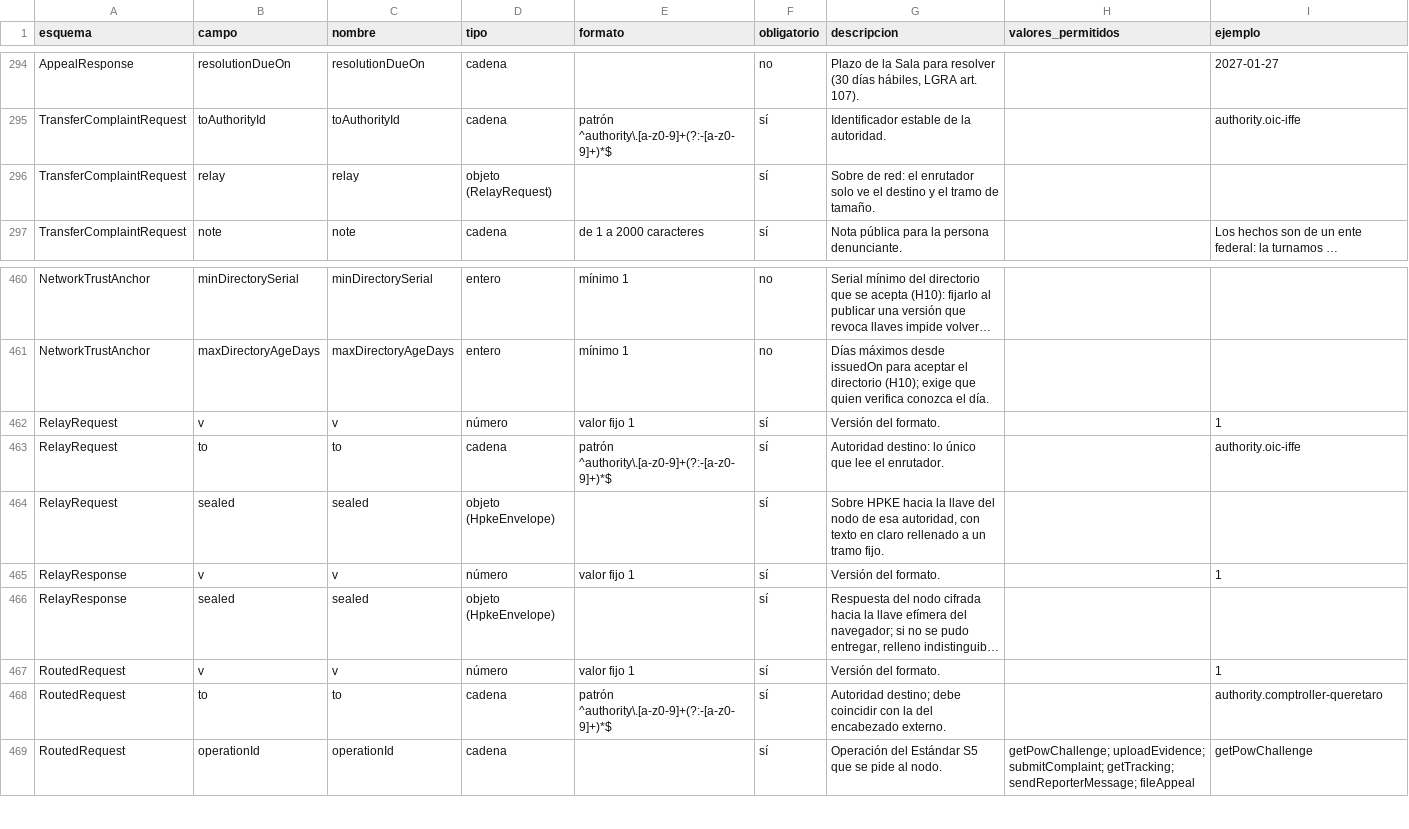
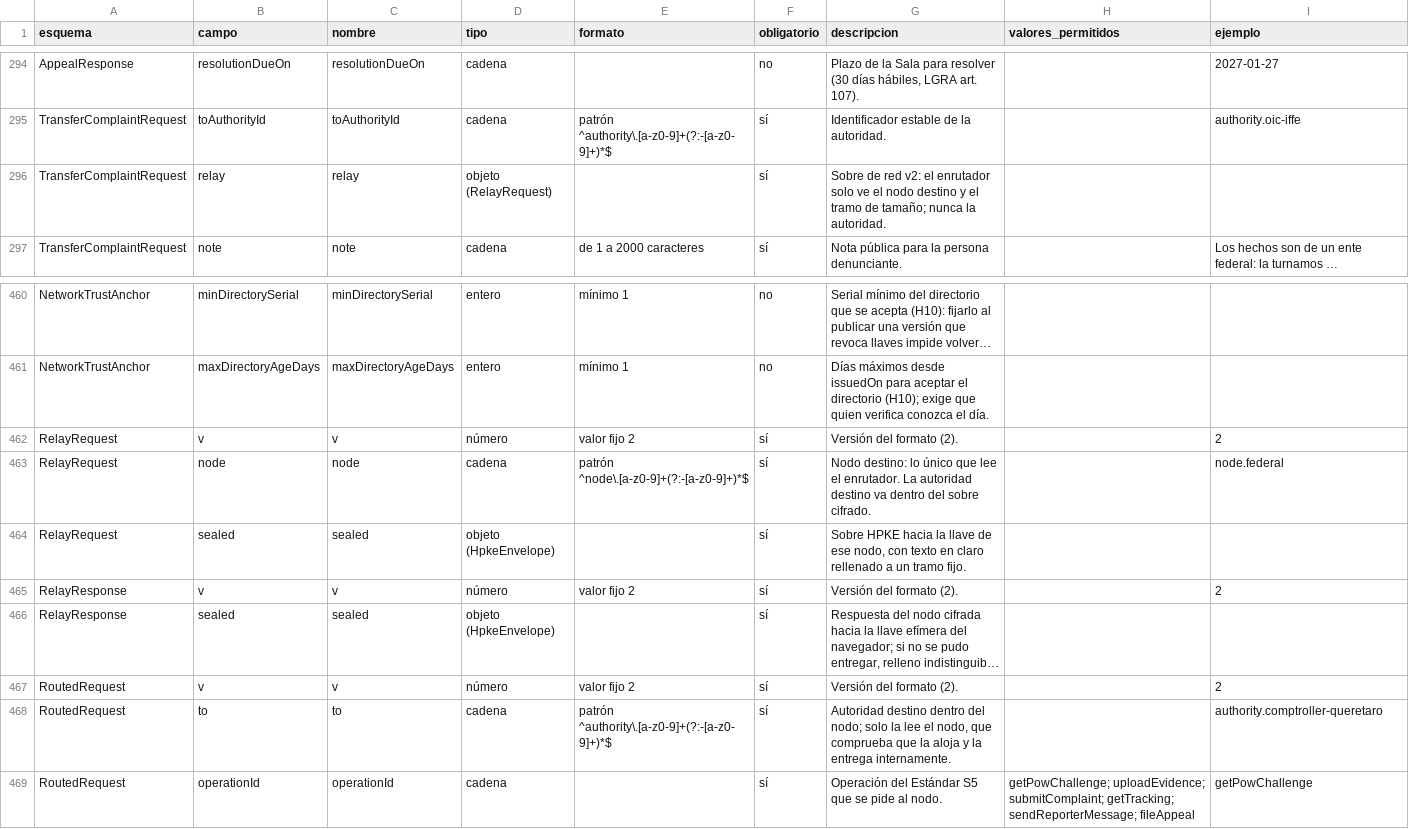
Before and after one commit to GuilleOp/sigilo-s5, a CSV file: estandar/diccionario-de-datos.csv, drawn as a sheet; only a part is shown, gaps mark what is left out; long unchanged cells end in …; the diff names each change by its address in the sheet, - before the commit and + after, or states it on an @@ line.

```diff
--- a/estandar/diccionario-de-datos.csv
+++ b/estandar/diccionario-de-datos.csv
-G296 (descripcion): Sobre de red: el enrutador solo ve el destino y el tramo de tamaño.
+G296 (descripcion): Sobre de red v2: el enrutador solo ve el nodo destino y el tramo de tamaño; nunca la autoridad.
-E462 (formato): valor fijo 1
+E462 (formato): valor fijo 2
-G462 (descripcion): Versión del formato.
+G462 (descripcion): Versión del formato (2).
-I462 (ejemplo): 1
+I462 (ejemplo): 2
-B463 (campo): to
+B463 (campo): node
-C463 (nombre): to
+C463 (nombre): node
-E463 (formato): patrón ^authority\.[a-z0-9]+(?:-[a-z0-9]+)*$
+E463 (formato): patrón ^node\.[a-z0-9]+(?:-[a-z0-9]+)*$
-G463 (descripcion): Autoridad destino: lo único que lee el enrutador.
+G463 (descripcion): Nodo destino: lo único que lee el enrutador. La autoridad destino va dentro del sobre cifrado.
-I463 (ejemplo): authority.oic-iffe
+I463 (ejemplo): node.federal
-G464 (descripcion): …la llave del nodo de esa autoridad, con texto…
+G464 (descripcion): …la llave de ese nodo, con texto…
-E465 (formato): valor fijo 1
+E465 (formato): valor fijo 2
-G465 (descripcion): Versión del formato.
+G465 (descripcion): Versión del formato (2).
-I465 (ejemplo): 1
+I465 (ejemplo): 2
-E467 (formato): valor fijo 1
+E467 (formato): valor fijo 2
-G467 (descripcion): Versión del formato.
+G467 (descripcion): Versión del formato (2).
-I467 (ejemplo): 1
+I467 (ejemplo): 2
-G468 (descripcion): Autoridad destino; debe coincidir con la del encabezado externo.
+G468 (descripcion): Autoridad destino dentro del nodo; solo la lee el nodo, que comprueba que la aloja y la entrega internamente.
```
Also changed, not shown: 28 other files.
